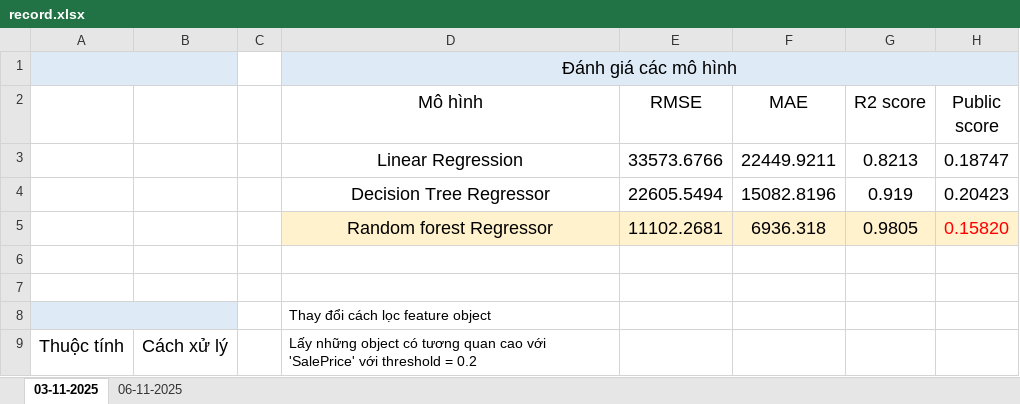
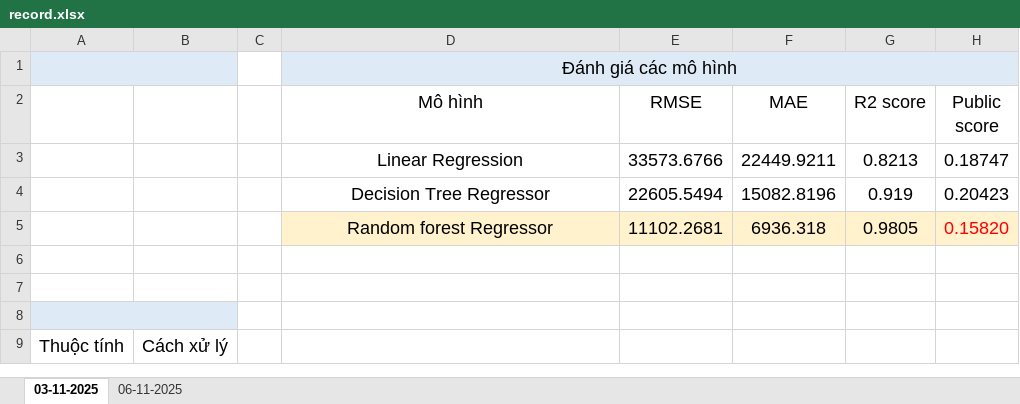
Before and after one commit to minhhailtv6a1/Project_Group_MachineLearning_2025-2026, an Excel workbook: Challenge_2_House_Price/process/exps/record.xlsx, sheet 03-11-2025, drawn as a sheet; values as stored, in another font and other column widths than the file's, no borders; the diff names each change by its address in the sheet, - before the commit and + after, or states it on an @@ line.

```diff
--- a/Challenge_2_House_Price/process/exps/record.xlsx (sheet 03-11-2025)
+++ b/Challenge_2_House_Price/process/exps/record.xlsx (sheet 03-11-2025)
-D8 (Mô hình): Thay đổi cách lọc feature object
+D8 (Mô hình): (empty)
-D9 (Mô hình): Lấy những object có tương quan cao với 'SalePrice' với threshold = 0.2
+D9 (Mô hình): (empty)
```
Also changed, not shown: sheet 06-11-2025, 18 other files.
